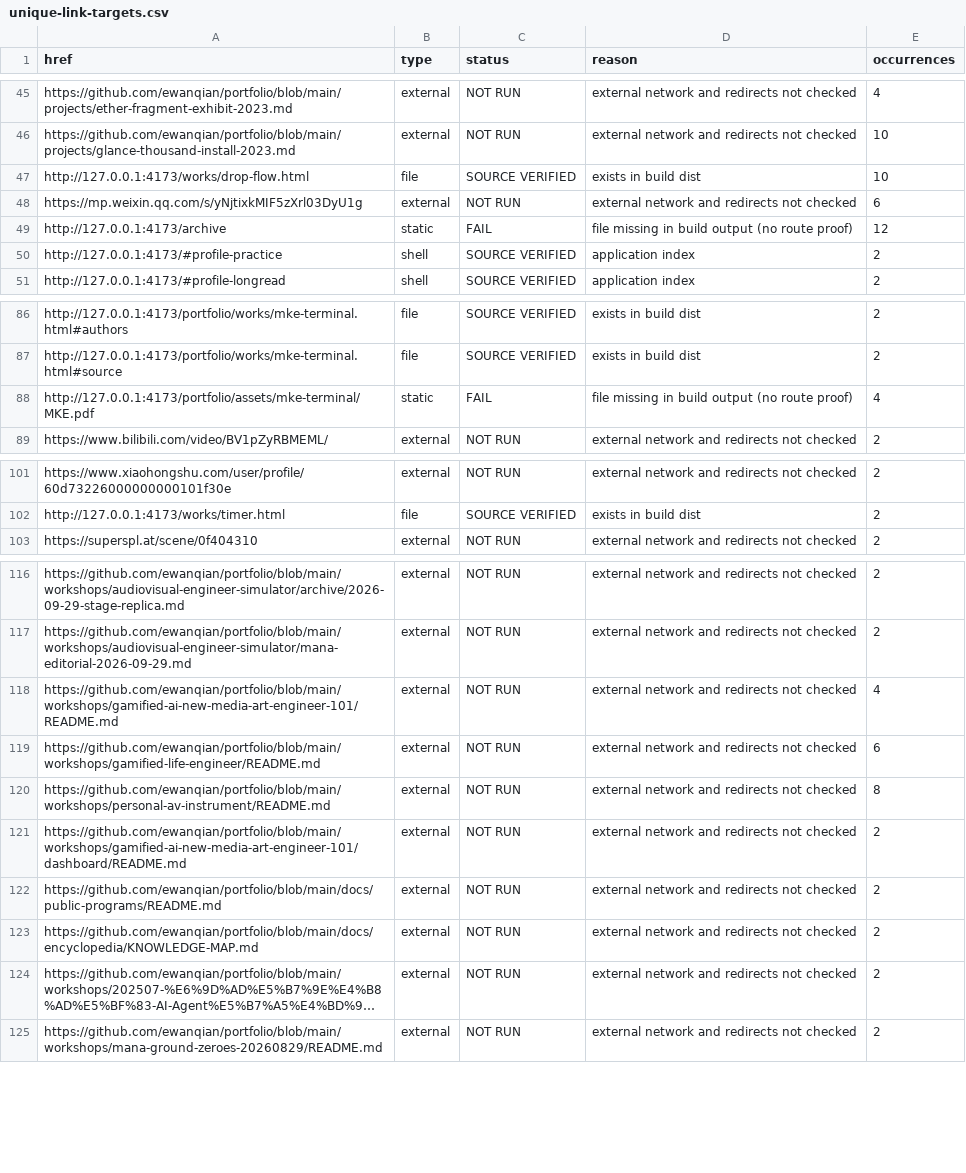
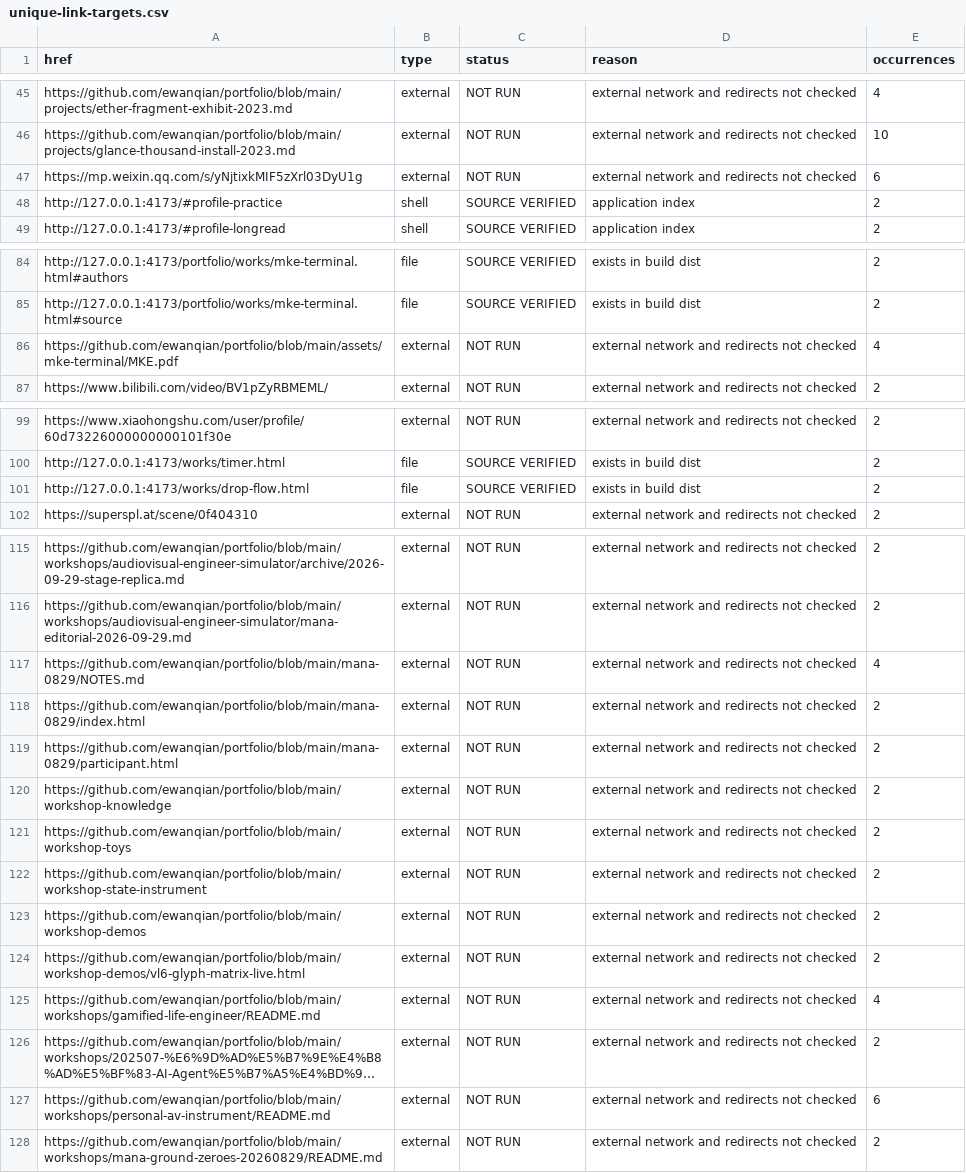
Before and after one commit to ewanqian/portfolio, a CSV file: docs/portfolio-maintenance-os/site-state/unique-link-targets.csv, drawn as a sheet; only a part is shown, gaps mark what is left out; long unchanged cells end in …; removed rows and columns are numbered as before the commit, all else as after; the diff covers the shown part only; the diff names each change by its address in the sheet, - before the commit and + after, or states it on an @@ line.

```diff
--- a/docs/portfolio-maintenance-os/site-state/unique-link-targets.csv
+++ b/docs/portfolio-maintenance-os/site-state/unique-link-targets.csv
-row 47: http://127.0.0.1:4173/works/drop-flow.html | file | SOURCE VERIFIED | exists in build dist | 10
-row 49: http://127.0.0.1:4173/archive | static | FAIL | file missing in build output (no route proof) | 12
-row 88: http://127.0.0.1:4173/portfolio/assets/mke-terminal/MKE.pdf | static | FAIL | file missing in build output (no route proof) | 4
+row 86: https://github.com/ewanqian/portfolio/blob/main/assets/mke-terminal/MKE.pdf | external | NOT RUN | external network and redirects not checked | 4
+row 101: http://127.0.0.1:4173/works/drop-flow.html | file | SOURCE VERIFIED | exists in build dist | 2
-A117 (href): https://github.com/ewanqian/portfolio/blob/main/workshops/gamified-ai-new-media-art-engineer-101/README.md
+A117 (href): https://github.com/ewanqian/portfolio/blob/main/mana-0829/NOTES.md
+row 118: https://github.com/ewanqian/portfolio/blob/main/mana-0829/index.html | external | NOT RUN | external network and redirects not checked | 2
+row 119: https://github.com/ewanqian/portfolio/blob/main/mana-0829/participant.html | external | NOT RUN | external network and redirects not checked | 2
-A120 (href): https://github.com/ewanqian/portfolio/blob/main/workshops/gamified-life-engineer/README.md
+A120 (href): https://github.com/ewanqian/portfolio/blob/main/workshop-knowledge
-E120 (occurrences): 6
+E120 (occurrences): 2
-A121 (href): https://github.com/ewanqian/portfolio/blob/main/workshops/personal-av-instrument/README.md
+A121 (href): https://github.com/ewanqian/portfolio/blob/main/workshop-toys
-E121 (occurrences): 8
+E121 (occurrences): 2
-A122 (href): https://github.com/ewanqian/portfolio/blob/main/workshops/gamified-ai-new-media-art-engineer-101/dashboard/README.md
+A122 (href): https://github.com/ewanqian/portfolio/blob/main/workshop-state-instrument
-A123 (href): https://github.com/ewanqian/portfolio/blob/main/docs/public-programs/README.md
+A123 (href): https://github.com/ewanqian/portfolio/blob/main/workshop-demos
-A124 (href): https://github.com/ewanqian/portfolio/blob/main/docs/encyclopedia/KNOWLEDGE-MAP.md
+A124 (href): https://github.com/ewanqian/portfolio/blob/main/workshop-demos/vl6-glyph-matrix-live.html
+row 125: https://github.com/ewanqian/portfolio/blob/main/workshops/gamified-life-engineer/README.md | external | NOT RUN | external network and redirects not checked | 4
+row 127: https://github.com/ewanqian/portfolio/blob/main/workshops/personal-av-instrument/README.md | external | NOT RUN | external network and redirects not checked | 6
```
Also changed, not shown: 1 edited cell elsewhere in this file, docs/portfolio-maintenance-os/site-state/clickable-links.csv, docs/portfolio-maintenance-os/site-state/findings.csv, 5 other files.
